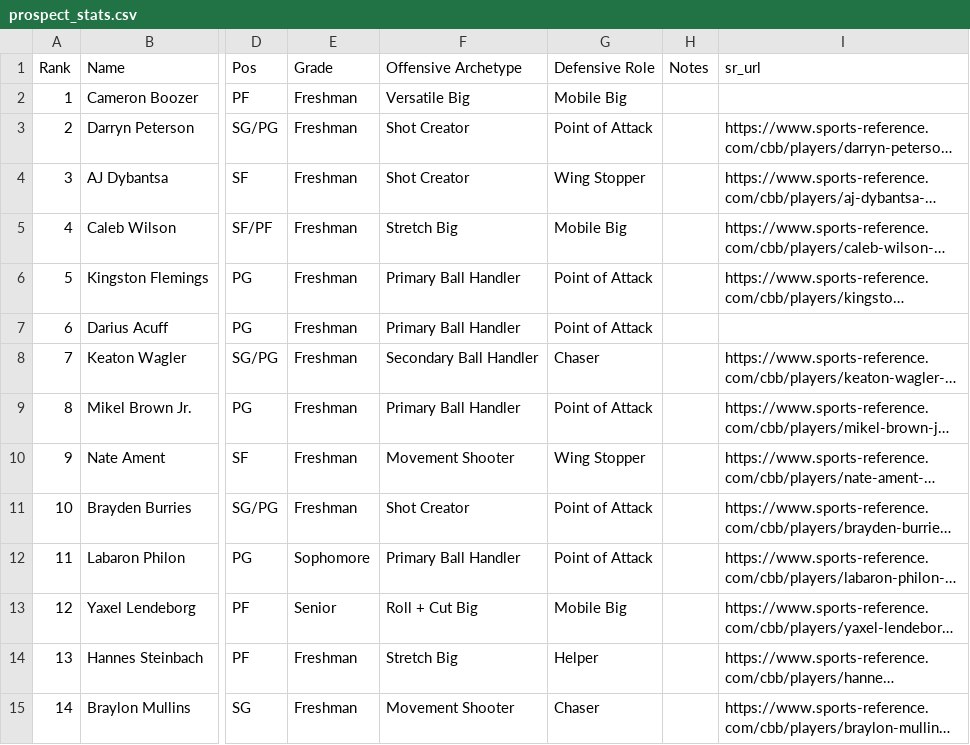
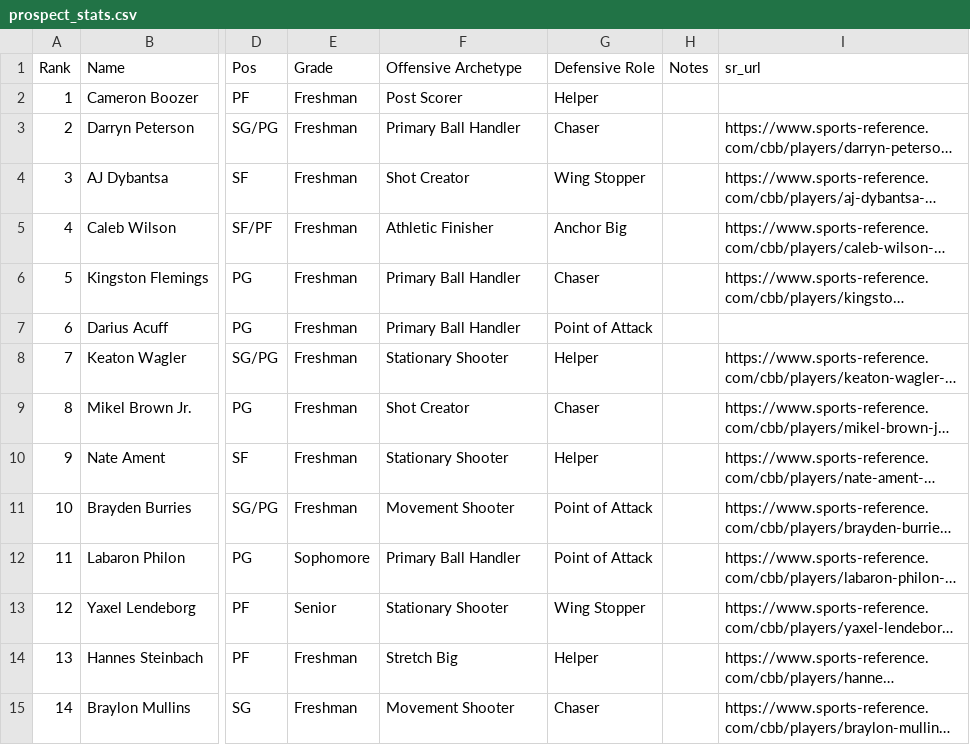
Before and after one commit to acolbs/greenroom, a CSV file: web/public/data/prospect_stats.csv, drawn as a sheet; only a part is shown, gaps mark what is left out; long unchanged cells end in …; the diff names each change by its address in the sheet, - before the commit and + after, or states it on an @@ line.

```diff
--- a/web/public/data/prospect_stats.csv
+++ b/web/public/data/prospect_stats.csv
-F2 (Offensive Archetype): Versatile Big
+F2 (Offensive Archetype): Post Scorer
-G2 (Defensive Role): Mobile Big
+G2 (Defensive Role): Helper
-F3 (Offensive Archetype): Shot Creator
+F3 (Offensive Archetype): Primary Ball Handler
-G3 (Defensive Role): Point of Attack
+G3 (Defensive Role): Chaser
-F5 (Offensive Archetype): Stretch Big
+F5 (Offensive Archetype): Athletic Finisher
-G5 (Defensive Role): Mobile Big
+G5 (Defensive Role): Anchor Big
-G6 (Defensive Role): Point of Attack
+G6 (Defensive Role): Chaser
-F8 (Offensive Archetype): Secondary Ball Handler
+F8 (Offensive Archetype): Stationary Shooter
-G8 (Defensive Role): Chaser
+G8 (Defensive Role): Helper
-F9 (Offensive Archetype): Primary Ball Handler
+F9 (Offensive Archetype): Shot Creator
-G9 (Defensive Role): Point of Attack
+G9 (Defensive Role): Chaser
-F10 (Offensive Archetype): Movement Shooter
+F10 (Offensive Archetype): Stationary Shooter
-G10 (Defensive Role): Wing Stopper
+G10 (Defensive Role): Helper
-F11 (Offensive Archetype): Shot Creator
+F11 (Offensive Archetype): Movement Shooter
-F13 (Offensive Archetype): Roll + Cut Big
+F13 (Offensive Archetype): Stationary Shooter
-G13 (Defensive Role): Mobile Big
+G13 (Defensive Role): Wing Stopper
```
Also changed, not shown: web/public/data/big_board.csv.
